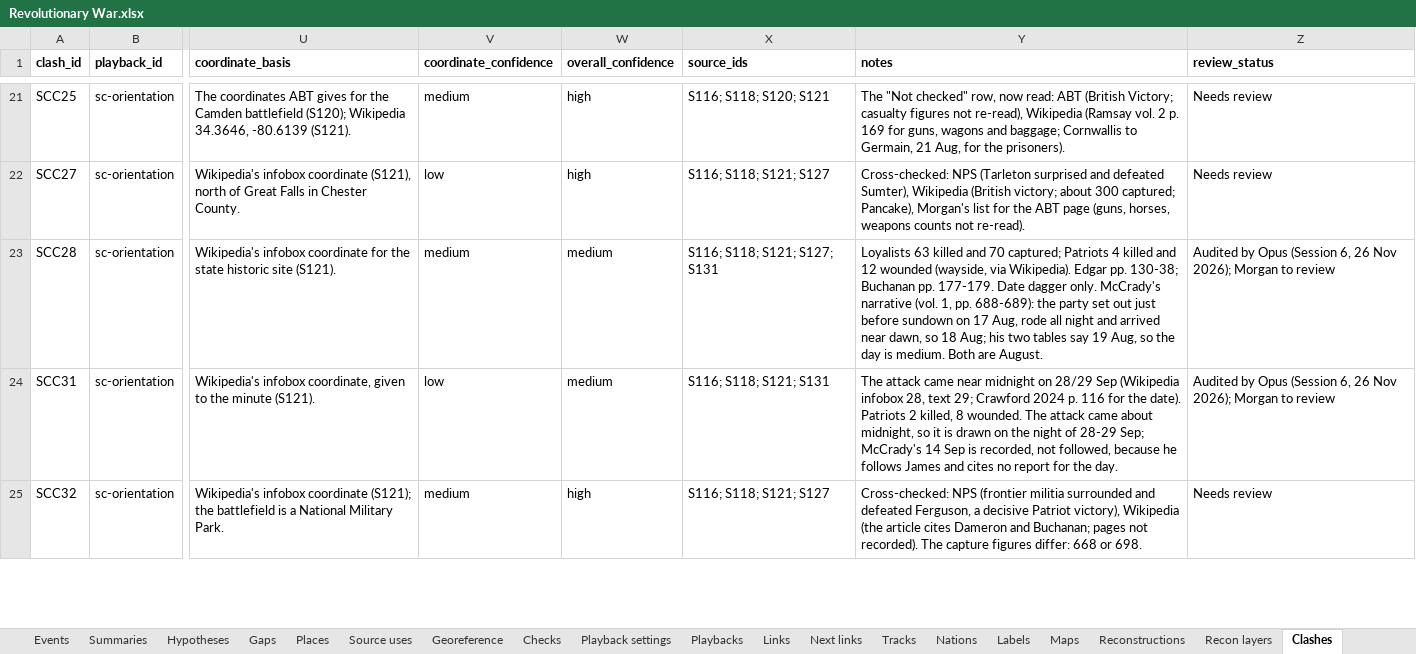
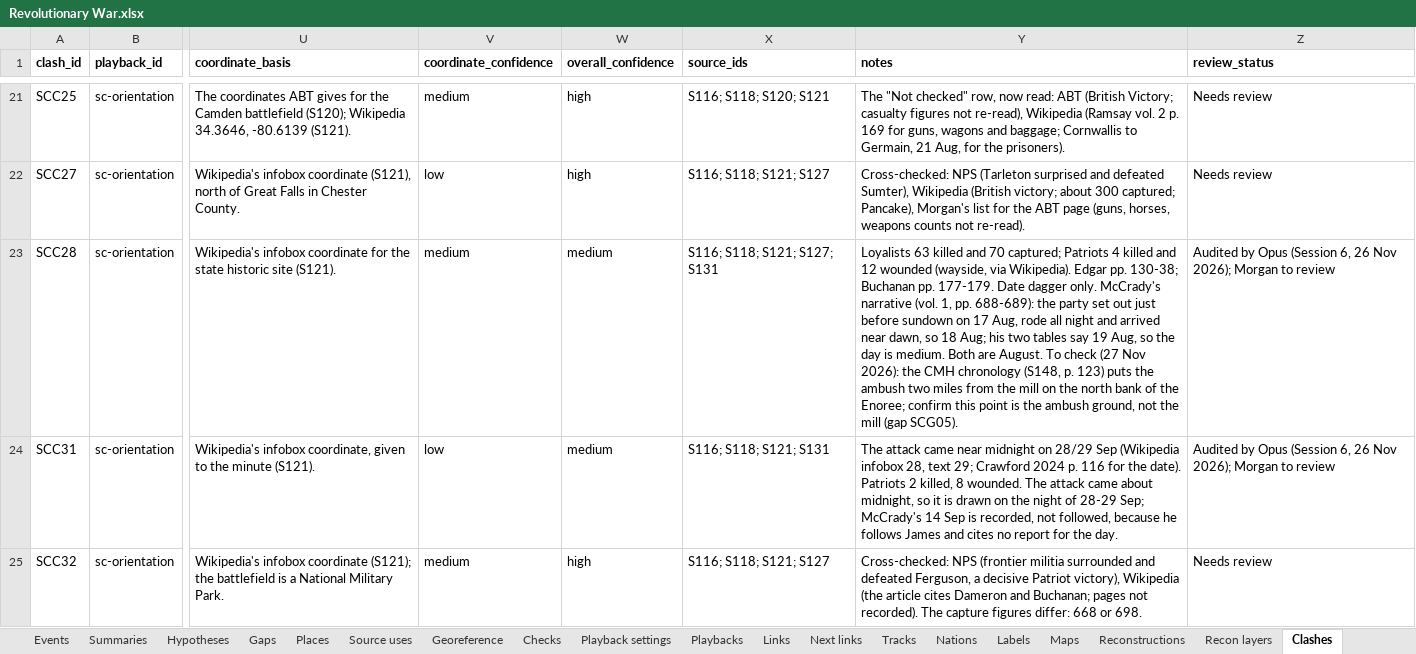
Before and after one commit to mgm9000/WarMapper, an Excel workbook: data/WarMapper battle data/Revolutionary War.xlsx, sheet Clashes, drawn as a sheet; only a part is shown, gaps mark what is left out; values as stored, in another font and other column widths than the file's, no borders; the diff covers the shown part only; the diff names each change by its address in the sheet, - before the commit and + after, or states it on an @@ line.

```diff
--- a/data/WarMapper battle data/Revolutionary War.xlsx (sheet Clashes)
+++ b/data/WarMapper battle data/Revolutionary War.xlsx (sheet Clashes)
-Y23 (notes): …are August.
+Y23 (notes): …are August. To check (27 Nov 2026): the CMH chronology (S148, p. 123) puts the ambush two miles from the mill on the north bank of the Enoree; confirm this point is the ambush ground, not the mill (gap SCG05).
```
Also changed, not shown: 9 edited cells elsewhere in this sheet, sheet Hypotheses, sheet Events, sheet Units, sheet Control, data/WarMapper battle data/Sources and notes.xlsx, 15 other files.
